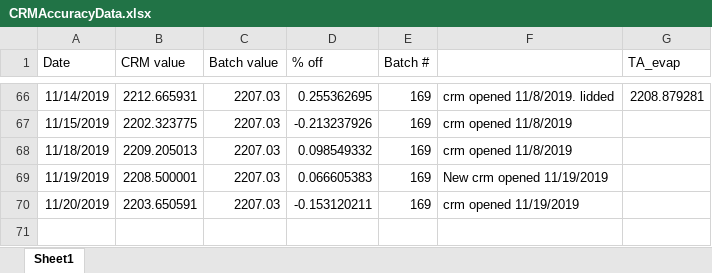
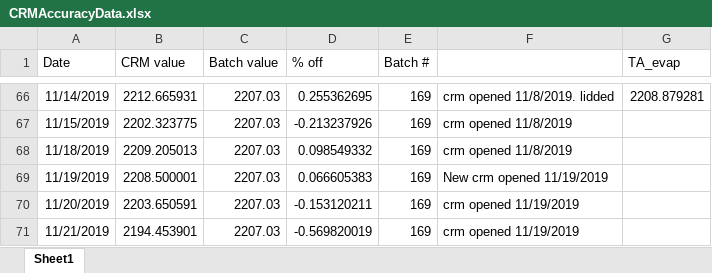
Before and after one commit to SilbigerLab/Titrator, an Excel workbook: Data/CRMAccuracyData.xlsx, sheet Sheet1, drawn as a sheet; only a part is shown, gaps mark what is left out; values as stored, in another font and other column widths than the file's, no borders; the diff names each change by its address in the sheet, - before the commit and + after, or states it on an @@ line.

```diff
--- a/Data/CRMAccuracyData.xlsx (sheet Sheet1)
+++ b/Data/CRMAccuracyData.xlsx (sheet Sheet1)
+row 71: 11/21/2019 | 2194.453901 | 2207.03 | -0.569820019 | 169 | crm opened 11/19/2019
```
Also changed, not shown: 8 other files.
